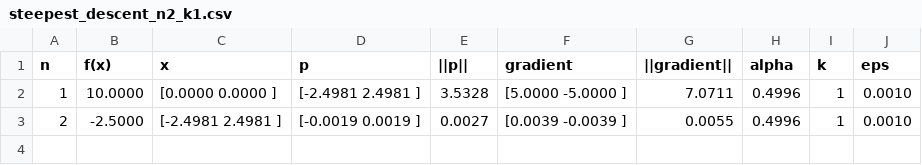
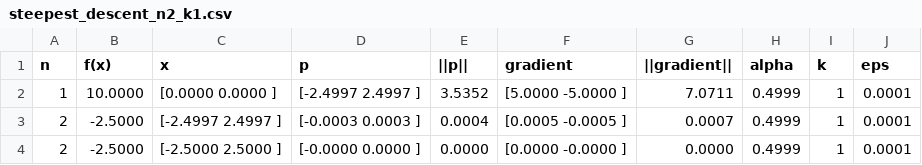
Before and after one commit to F03000/MetOpt, a CSV file: lab2/output/steepest_descent_n2_k1.csv, drawn as a sheet.

```diff
--- a/lab2/output/steepest_descent_n2_k1.csv
+++ b/lab2/output/steepest_descent_n2_k1.csv
@@ -1,3 +1,4 @@
 n,f(x),x,p,||p||,gradient,||gradient||,alpha,k,eps
-1,10.0000,[0.0000 0.0000 ],[-2.4981 2.4981 ],3.5328,[5.0000 -5.0000 ],7.0711,0.4996,1,0.0010
-2,-2.5000,[-2.4981 2.4981 ],[-0.0019 0.0019 ],0.0027,[0.0039 -0.0039 ],0.0055,0.4996,1,0.0010
+1,10.0000,[0.0000 0.0000 ],[-2.4997 2.4997 ],3.5352,[5.0000 -5.0000 ],7.0711,0.4999,1,0.0001
+2,-2.5000,[-2.4997 2.4997 ],[-0.0003 0.0003 ],0.0004,[0.0005 -0.0005 ],0.0007,0.4999,1,0.0001
+2,-2.5000,[-2.5000 2.5000 ],[-0.0000 0.0000 ],0.0000,[0.0000 -0.0000 ],0.0000,0.4999,1,0.0001
```
Also changed, not shown: lab2/output/conjugate_gradient_n2_k1.csv, 2 other files.
